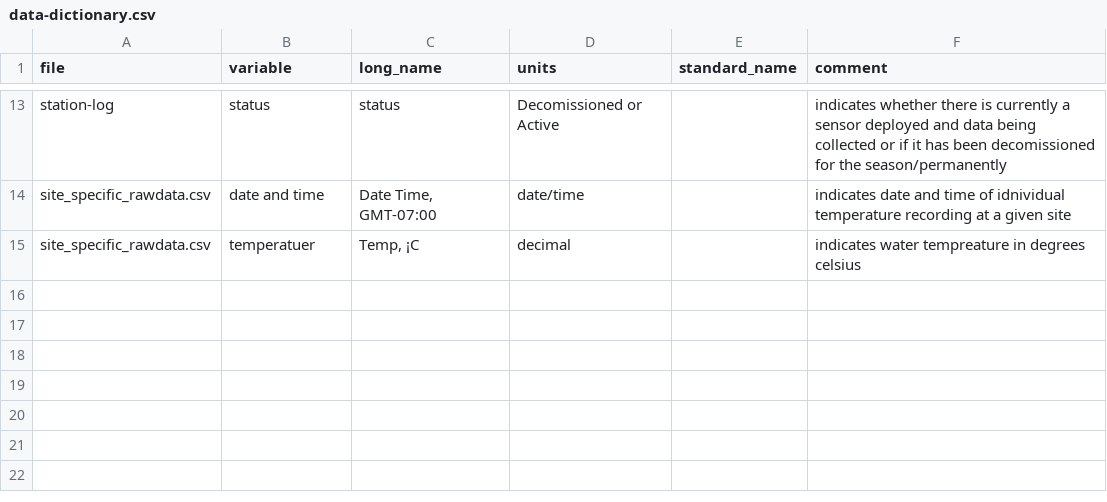
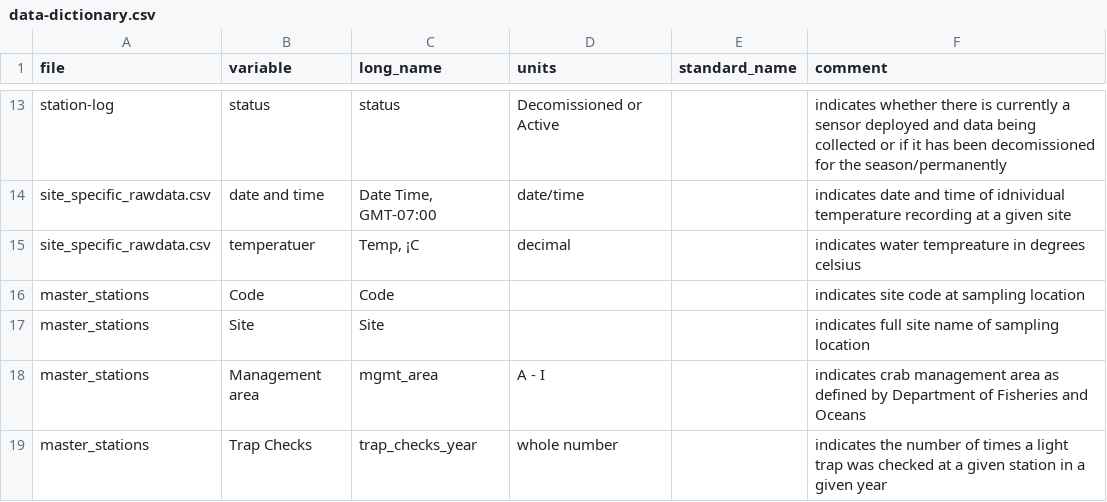
Before and after one commit to HakaiInstitute/sentinels-sensor-data, a CSV file: docs/data-dictionary.csv, drawn as a sheet; only a part is shown, gaps mark what is left out.

Commit message:
updated data dictionary

```diff
--- a/docs/data-dictionary.csv
+++ b/docs/data-dictionary.csv
@@ -15 +15,5 @@ site_specific_rawdata.csv,date and time,"Date Time, GMT-07:00",date/time,,indica
 site_specific_rawdata.csv,temperatuer,"Temp, ¡C",decimal,,indicates water tempreature in degrees celsius
+master_stations,Code,Code,,,indicates site code at sampling location
+master_stations,Site,Site,,,indicates full site name of sampling location
+master_stations,Management area,mgmt_area,A - I,,indicates crab management area as defined by Department of Fisheries and Oceans
+master_stations,Trap Checks,trap_checks_year,whole number,,indicates the number of times a light trap was checked at a given station in a given year
```
